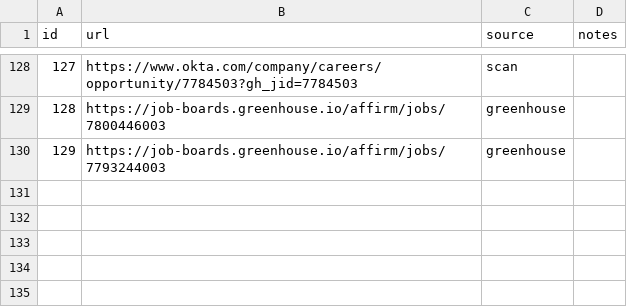
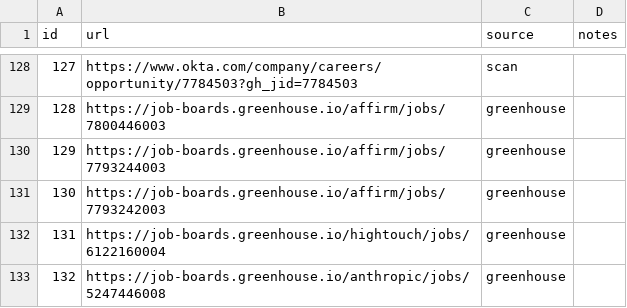
Before and after one commit to snigdhagaddam94/WorldOfAI, a TSV file: CareerOps/batch/batch-input.tsv, drawn as a sheet; only a part is shown, gaps mark what is left out.

```diff
--- a/CareerOps/batch/batch-input.tsv
+++ b/CareerOps/batch/batch-input.tsv
@@ -130 +130,4 @@ id	url	source	notes
 129	https://job-boards.greenhouse.io/affirm/jobs/7793244003	greenhouse	
+130	https://job-boards.greenhouse.io/affirm/jobs/7793242003	greenhouse	
+131	https://job-boards.greenhouse.io/hightouch/jobs/6122160004	greenhouse	
+132	https://job-boards.greenhouse.io/anthropic/jobs/5247446008	greenhouse	
```
Also changed, not shown: CareerOps/batch/batch-state.tsv, CareerOps/data/scan-history.tsv, 7 other files.
